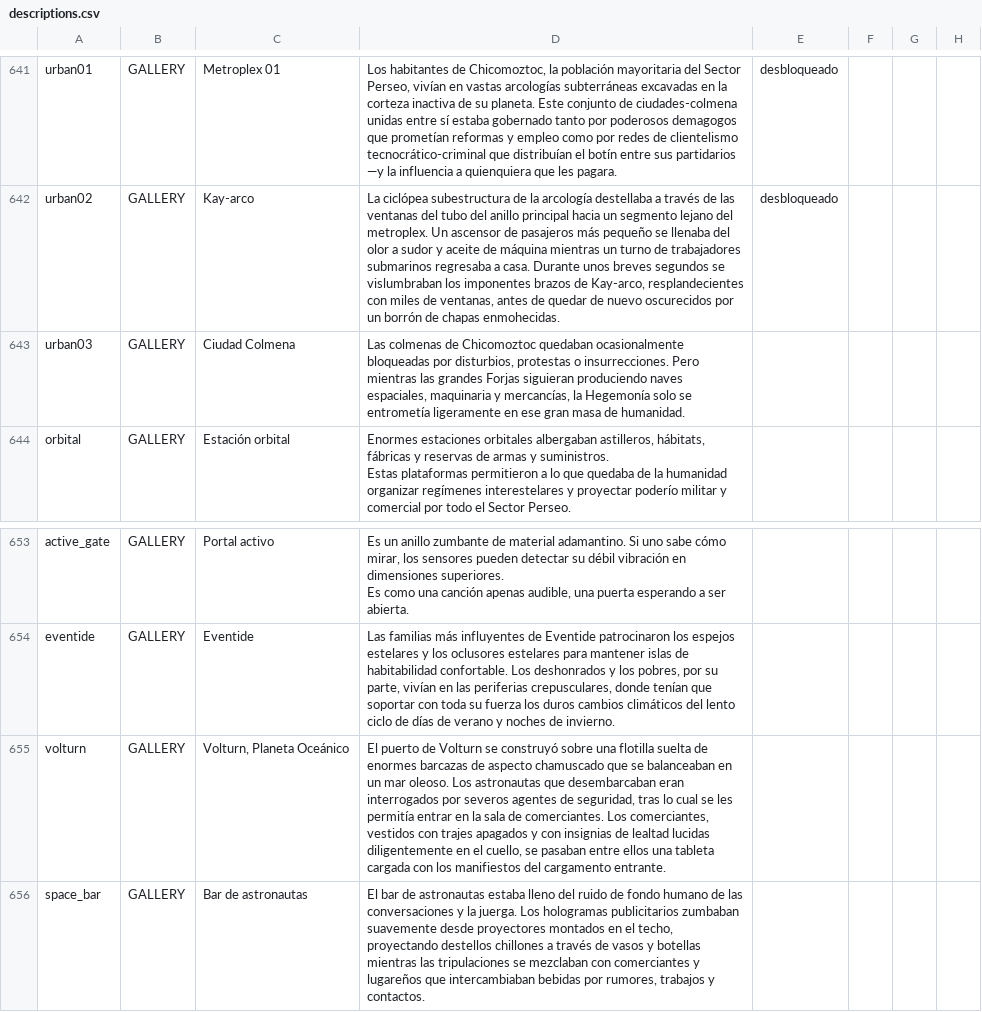
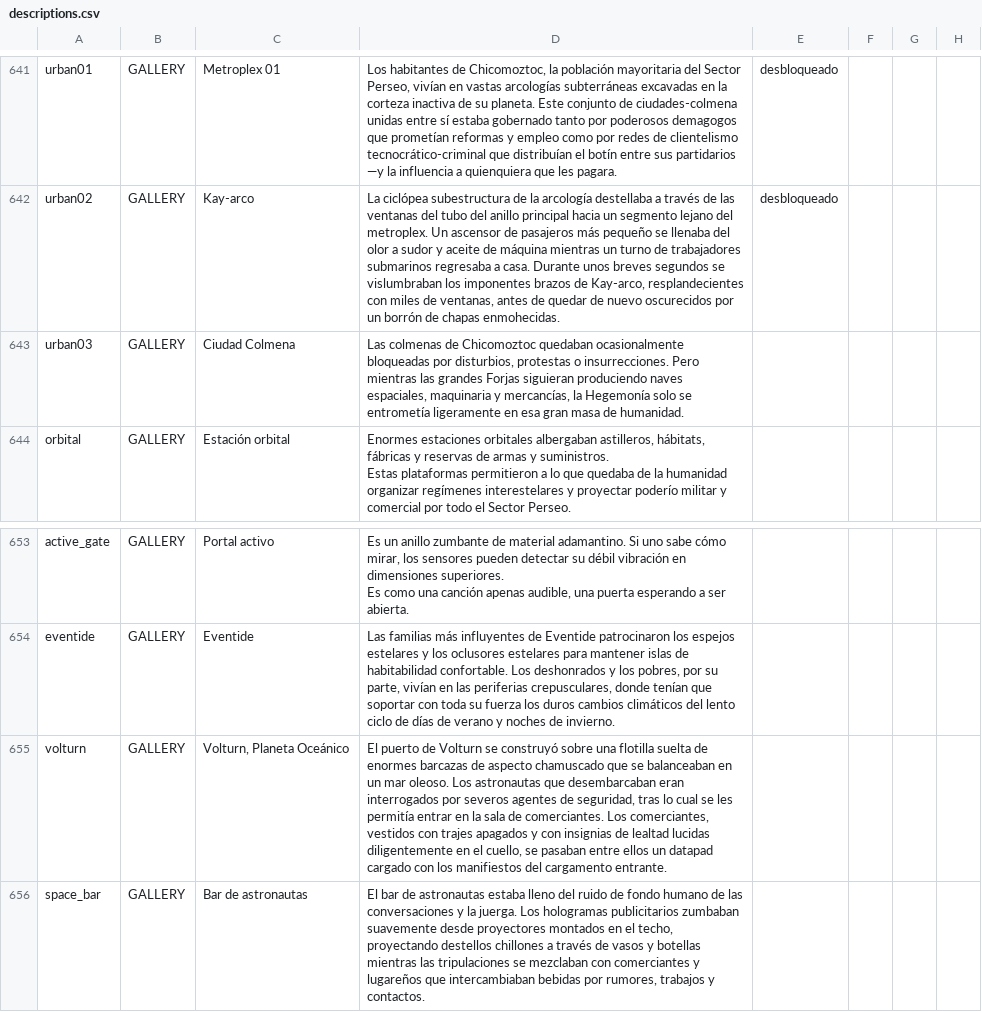
Before and after one commit to carlosgmz/starsector_lang_pack_es, a CSV file: data/strings/descriptions.csv, drawn as a sheet; only a part is shown, gaps mark what is left out.

Commit message:
feat: minor spelling mistakes

```diff
--- a/data/strings/descriptions.csv
+++ b/data/strings/descriptions.csv
@@ -1372,3 +1372,3 @@ urban01,GALLERY,Metroplex 01,"Los habitantes de Chicomoztoc, la población mayor
 urban02,GALLERY,Kay-arco,"La ciclópea subestructura de la arcología destellaba a través de las ventanas del tubo del anillo principal hacia un segmento lejano del metroplex. Un ascensor de pasajeros más pequeño se llenaba del olor a sudor y aceite de máquina mientras un turno de trabajadores submarinos regresaba a casa. Durante unos breves segundos se vislumbraban los imponentes brazos de Kay-arco, resplandecientes con miles de ventanas, antes de quedar de nuevo oscurecidos por un borrón de chapas enmohecidas.",desbloqueado,,,
-urban03,GALLERY,Ciudad Colmena,"Las colmenas de Chicomoztoc quedaban ocasionalmente bloqueadas por disturbios, protestas o insurrecciones. Pero mientras las grandes Forjas siguieran produciendo naves espaciales, maquinaria y mercancías, la Hegemonía solo se entrometía ligeramente en ese gran masa de humanidad.",,,,
+urban03,GALLERY,Ciudad Colmena,"Las colmenas de Chicomoztoc quedaban ocasionalmente bloqueadas por disturbios, protestas o insurrecciones. Pero mientras las grandes Forjas siguieran produciendo naves espaciales, maquinaria y mercancías, la Hegemonía solo se entrometía ligeramente en esa gran masa de humanidad.",,,,
 orbital,GALLERY,Estación orbital,"Enormes estaciones orbitales albergaban astilleros, hábitats, fábricas y reservas de armas y suministros.
@@ -1397,3 +1397,3 @@ Es como una canción apenas audible, una puerta esperando a ser abierta.",,,,
 eventide,GALLERY,Eventide,"Las familias más influyentes de Eventide patrocinaron los espejos estelares y los oclusores estelares para mantener islas de habitabilidad confortable. Los deshonrados y los pobres, por su parte, vivían en las periferias crepusculares, donde tenían que soportar con toda su fuerza los duros cambios climáticos del lento ciclo de días de verano y noches de invierno.",,,,
-volturn,GALLERY,"Volturn, Planeta Oceánico","El puerto de Volturn se construyó sobre una flotilla suelta de enormes barcazas de aspecto chamuscado que se balanceaban en un mar oleoso. Los astronautas que desembarcaban eran interrogados por severos agentes de seguridad, tras lo cual se les permitía entrar en la sala de comerciantes. Los comerciantes, vestidos con trajes apagados y con insignias de lealtad lucidas diligentemente en el cuello, se pasaban entre ellos una tableta cargada con los manifiestos del cargamento entrante.",,,,
+volturn,GALLERY,"Volturn, Planeta Oceánico","El puerto de Volturn se construyó sobre una flotilla suelta de enormes barcazas de aspecto chamuscado que se balanceaban en un mar oleoso. Los astronautas que desembarcaban eran interrogados por severos agentes de seguridad, tras lo cual se les permitía entrar en la sala de comerciantes. Los comerciantes, vestidos con trajes apagados y con insignias de lealtad lucidas diligentemente en el cuello, se pasaban entre ellos un datapad cargado con los manifiestos del cargamento entrante.",,,,
 space_bar,GALLERY,Bar de astronautas,"El bar de astronautas estaba lleno del ruido de fondo humano de las conversaciones y la juerga. Los hologramas publicitarios zumbaban suavemente desde proyectores montados en el techo, proyectando destellos chillones a través de vasos y botellas mientras las tripulaciones se mezclaban con comerciantes y lugareños que intercambiaban bebidas por rumores, trabajos y contactos.",,,,
```
